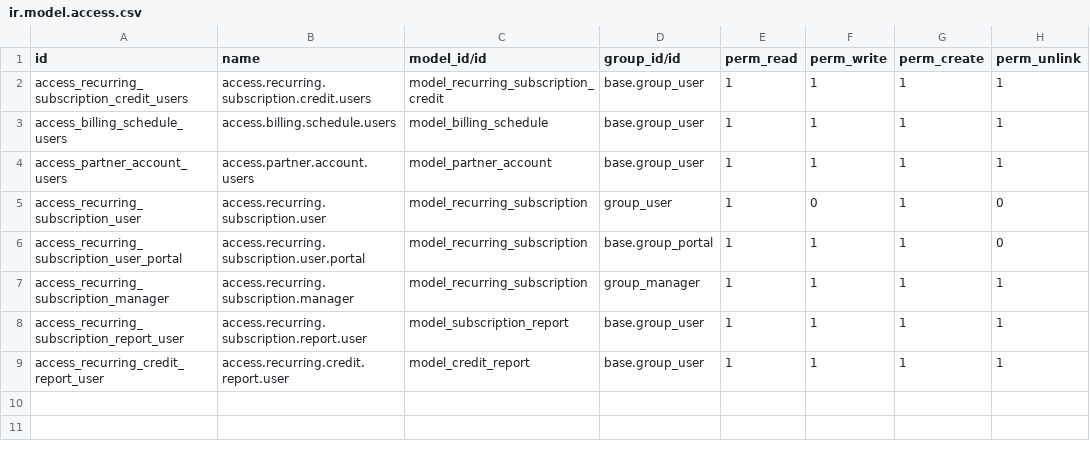
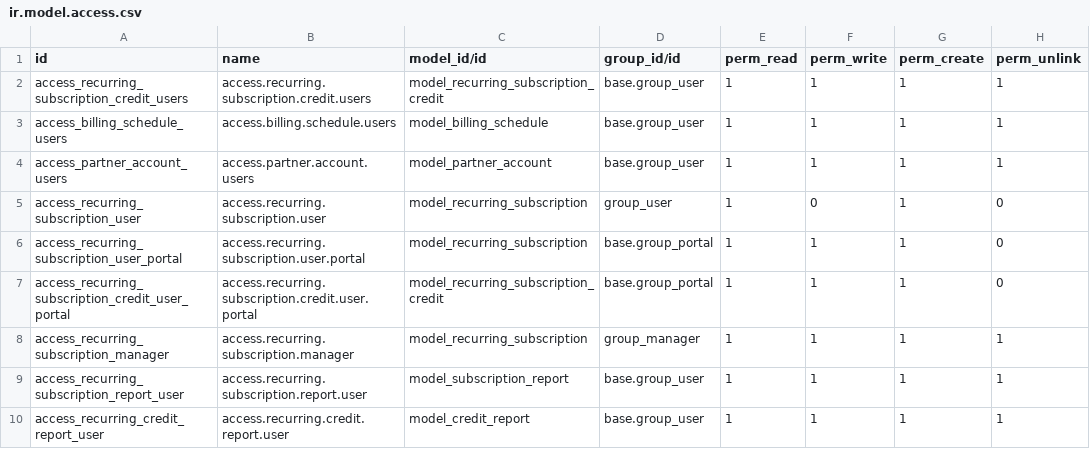
Before and after one commit to timucinavax/Odoo_17, a CSV file: recurring_subscription/security/ir.model.access.csv, drawn as a sheet; the diff names each change by its address in the sheet, - before the commit and + after, or states it on an @@ line.

Commit message:
online version created for rec subscription

```diff
--- a/recurring_subscription/security/ir.model.access.csv
+++ b/recurring_subscription/security/ir.model.access.csv
+row 7: access_recurring_subscription_credit_user_portal | access.recurring.subscription.credit.user.portal | model_recurring_subscription_credit | base.group_portal | 1 | 1 | 1 | 0
```
Also changed, not shown: 7 other files.
